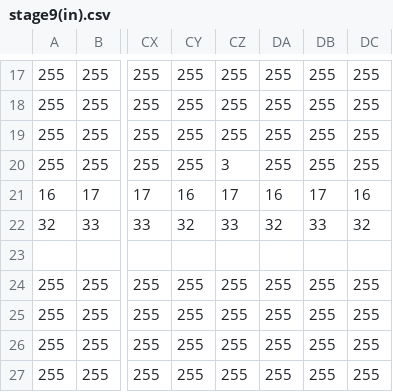
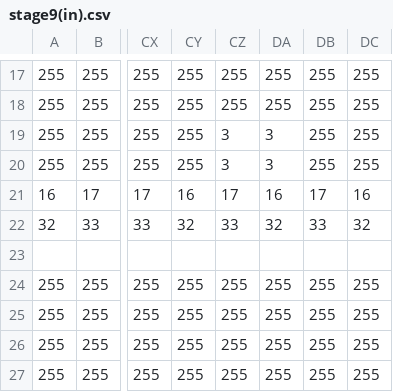
Before and after one commit to koutarou22/WeatherMagic, a CSV file: Assets/stage9(in).csv, drawn as a sheet; only a part is shown, gaps mark what is left out; the diff names each change by its address in the sheet, - before the commit and + after, or states it on an @@ line.

```diff
--- a/Assets/stage9(in).csv
+++ b/Assets/stage9(in).csv
-CZ19: 255
+CZ19: 3
-DA19:DA20: 255
+DA19:DA20: 3
```
Also changed, not shown: 7 other files.
